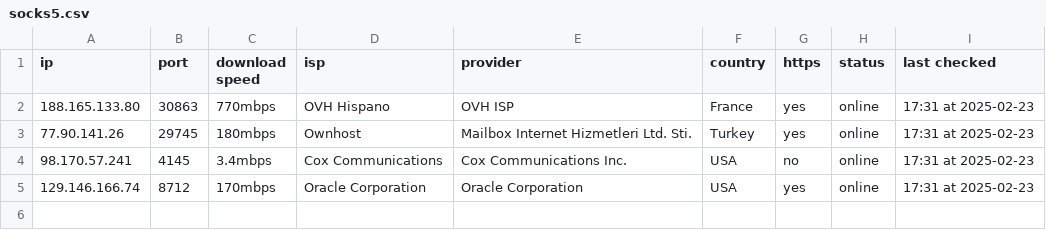
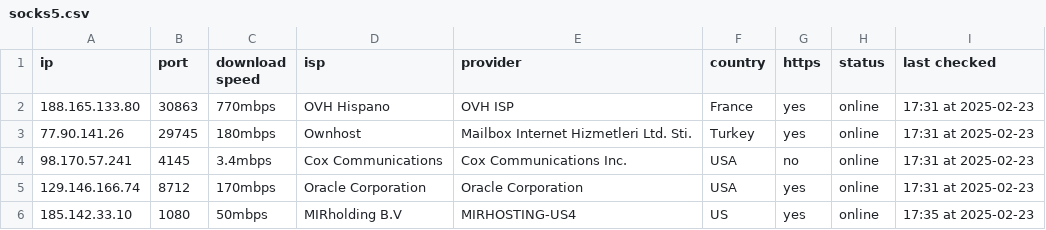
Before and after one commit to hw630590/hagey-proxies, a CSV file: socks5.csv, drawn as a sheet.

Commit message:
Update socks5.csv

```diff
--- a/socks5.csv
+++ b/socks5.csv
@@ -5 +5,2 @@ ip,port,download speed,isp,provider,country,https,status,last checked
 129.146.166.74,8712,170mbps,Oracle Corporation,Oracle Corporation,USA,yes,online,17:31 at 2025-02-23
+185.142.33.10,1080,50mbps,MIRholding B.V,MIRHOSTING-US4,US,yes,online,17:35 at 2025-02-23
```
